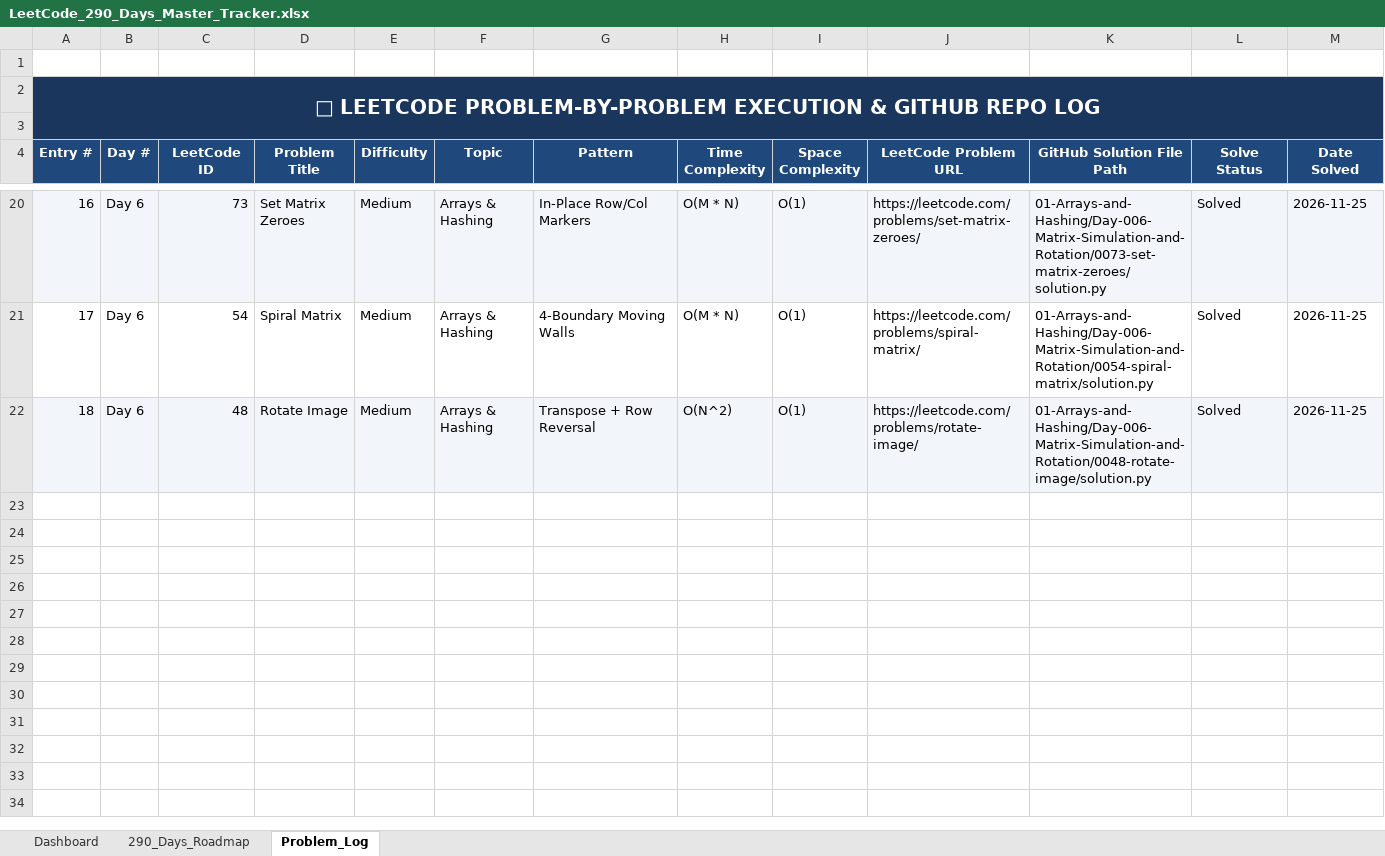
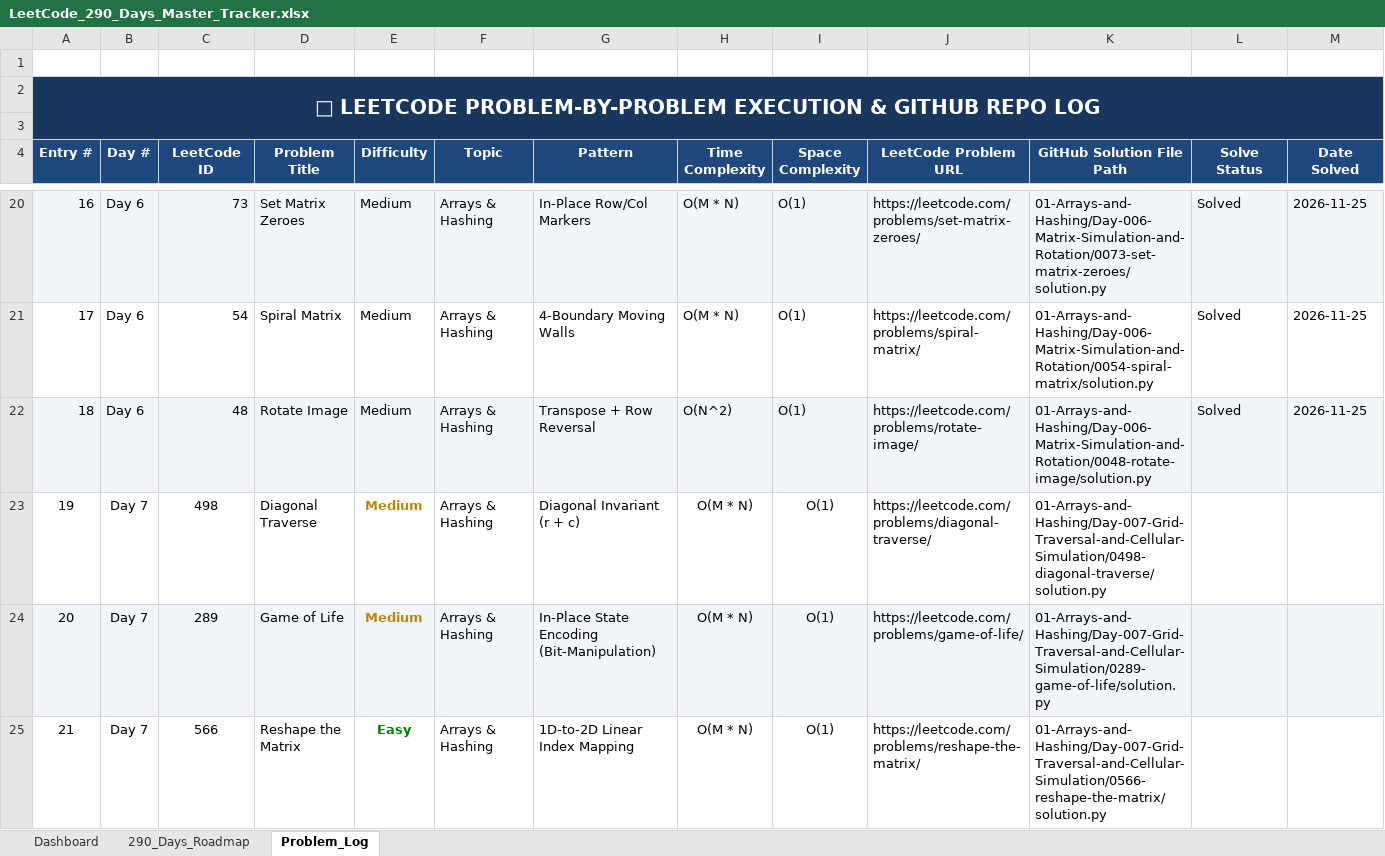
Before and after one commit to Prasunnandi/the-290-day-coding-odyssey, an Excel workbook: LeetCode_290_Days_Master_Tracker.xlsx, sheet Problem_Log, drawn as a sheet; only a part is shown, gaps mark what is left out; values as stored, in another font and other column widths than the file's, no borders; rows hold the shown columns only; the diff covers the shown part only; the diff names each change by its address in the sheet, - before the commit and + after, or states it on an @@ line.

Commit message:
Day 007, 008 & 009: Arrays & Hashing (Diagonal Traverse, Game of Life, Reshape Matrix, First Missing Positive, Disappeared Numbers, Duplicates, Majority Elements I & II, Maximum Subarray) in Python & Java with Mermaid diagrams

```diff
--- a/LeetCode_290_Days_Master_Tracker.xlsx (sheet Problem_Log)
+++ b/LeetCode_290_Days_Master_Tracker.xlsx (sheet Problem_Log)
+row 23: 19 | Day 7 | 498 | Diagonal Traverse | Medium | Arrays & Hashing | Diagonal Invariant (r + c) | O(M * N) | O(1) | https://leetcode.com/problems/diagonal-traverse/ | 01-Arrays-and-Hashing/Day-007-Grid-Traversal-and-Cellular-Simulation/0498-diagonal-traverse/solution.py
+row 24: 20 | Day 7 | 289 | Game of Life | Medium | Arrays & Hashing | In-Place State Encoding (Bit-Manipulation) | O(M * N) | O(1) | https://leetcode.com/problems/game-of-life/ | 01-Arrays-and-Hashing/Day-007-Grid-Traversal-and-Cellular-Simulation/0289-game-of-life/solution.py
+row 25: 21 | Day 7 | 566 | Reshape the Matrix | Easy | Arrays & Hashing | 1D-to-2D Linear Index Mapping | O(M * N) | O(1) | https://leetcode.com/problems/reshape-the-matrix/ | 01-Arrays-and-Hashing/Day-007-Grid-Traversal-and-Cellular-Simulation/0566-reshape-the-matrix/solution.py
```
Also changed, not shown: 6 added rows elsewhere in this sheet, sheet 290_Days_Roadmap, 31 other files.
